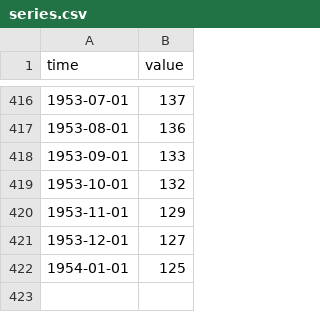
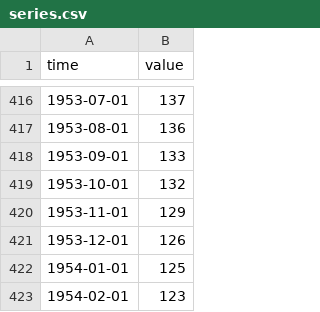
Before and after one commit to minnaheim/us.fred.indpro, a CSV file: data-raw/indpro/series.csv, drawn as a sheet; only a part is shown, gaps mark what is left out.

Commit message:
opentsi full history init

```diff
--- a/data-raw/indpro/series.csv
+++ b/data-raw/indpro/series.csv
@@ -420,3 +420,4 @@ time,value
 1953-11-01,129
-1953-12-01,127
+1953-12-01,126
 1954-01-01,125
+1954-02-01,123
```
